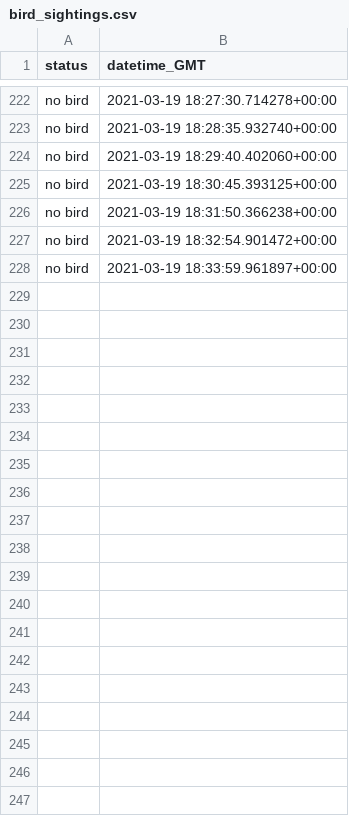
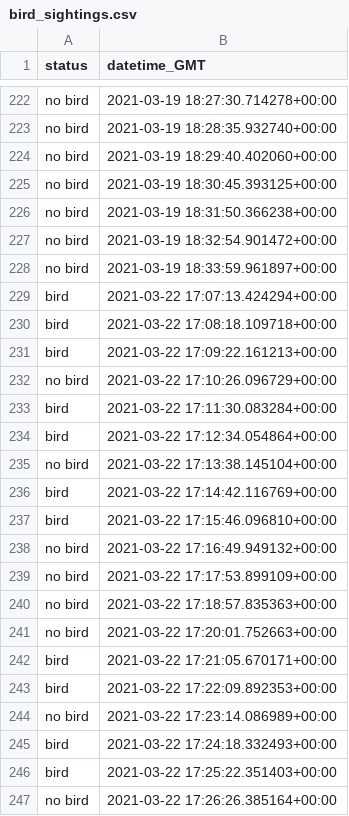
Before and after one commit to emmamcclaire/falcon_alert, a CSV file: bird_sightings.csv, drawn as a sheet; only a part is shown, gaps mark what is left out; the diff covers the shown part only; the diff names each change by its address in the sheet, - before the commit and + after, or states it on an @@ line.

```diff
--- a/bird_sightings.csv
+++ b/bird_sightings.csv
+row 229: bird | 2021-03-22 17:07:13.424294+00:00
+row 230: bird | 2021-03-22 17:08:18.109718+00:00
+row 231: bird | 2021-03-22 17:09:22.161213+00:00
+row 232: no bird | 2021-03-22 17:10:26.096729+00:00
+row 233: bird | 2021-03-22 17:11:30.083284+00:00
+row 234: bird | 2021-03-22 17:12:34.054864+00:00
+row 235: no bird | 2021-03-22 17:13:38.145104+00:00
+row 236: bird | 2021-03-22 17:14:42.116769+00:00
+row 237: bird | 2021-03-22 17:15:46.096810+00:00
+row 238: no bird | 2021-03-22 17:16:49.949132+00:00
+row 239: no bird | 2021-03-22 17:17:53.899109+00:00
+row 240: no bird | 2021-03-22 17:18:57.835363+00:00
+row 241: no bird | 2021-03-22 17:20:01.752663+00:00
+row 242: bird | 2021-03-22 17:21:05.670171+00:00
+row 243: bird | 2021-03-22 17:22:09.892353+00:00
+row 244: no bird | 2021-03-22 17:23:14.086989+00:00
+row 245: bird | 2021-03-22 17:24:18.332493+00:00
+row 246: bird | 2021-03-22 17:25:22.351403+00:00
+row 247: no bird | 2021-03-22 17:26:26.385164+00:00
```
Also changed, not shown: 15 added rows elsewhere in this file, 4 other files.
